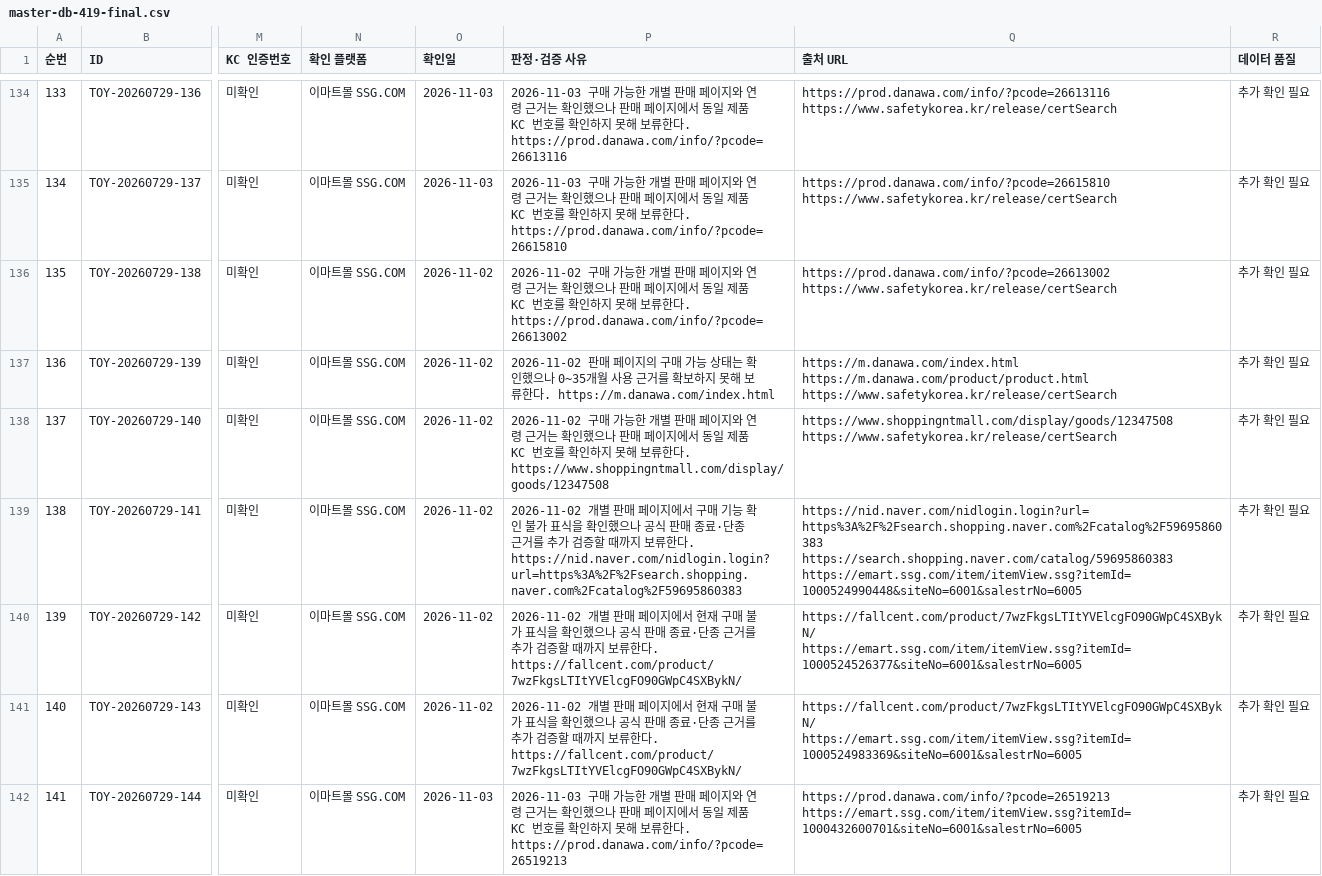
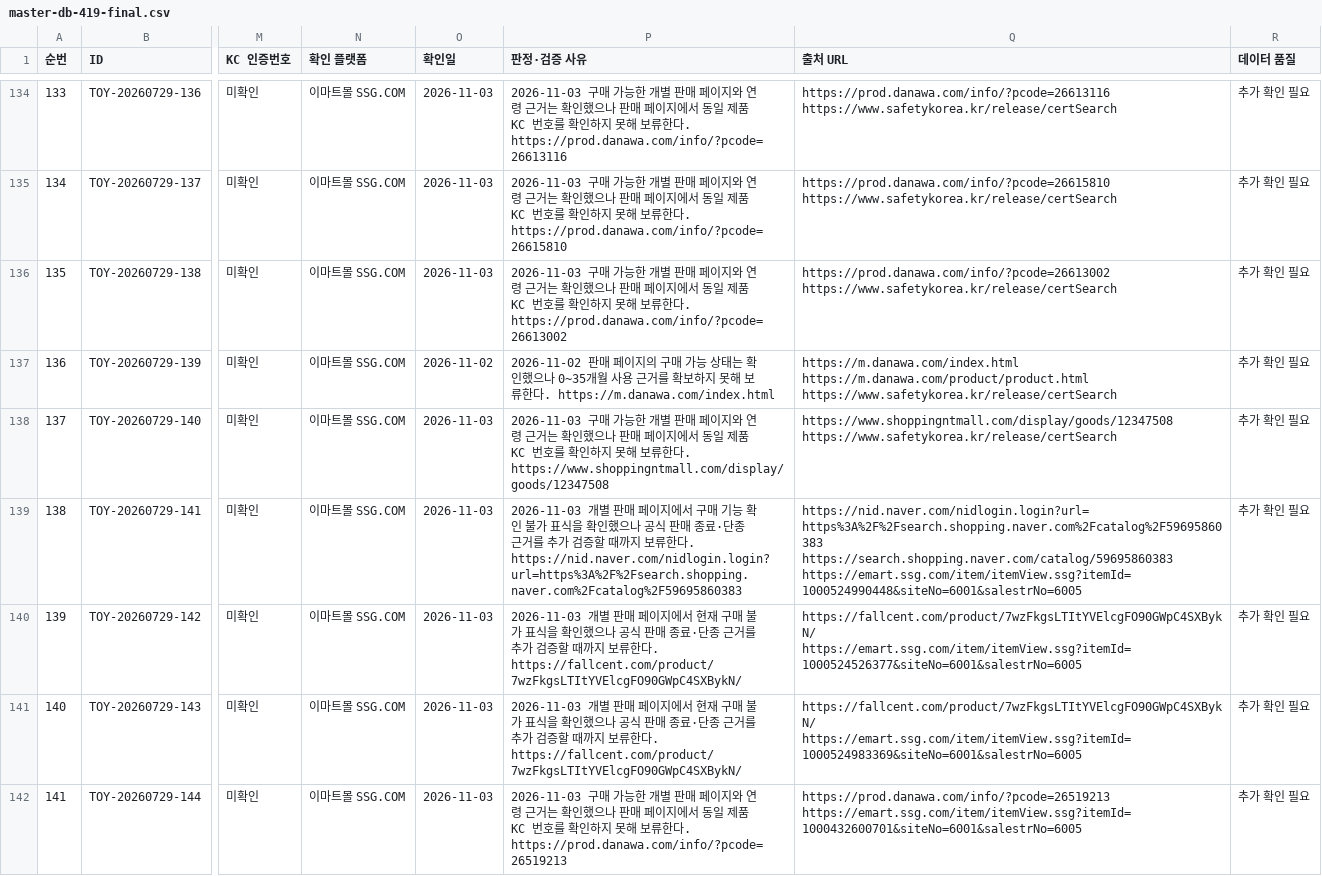
Before and after one commit to pamyo2607/k-baby-made, a CSV file: data/master-db-419-final.csv, drawn as a sheet; only a part is shown, gaps mark what is left out; the diff covers the shown part only; the diff names each change by its address in the sheet, - before the commit and + after, or states it on an @@ line.

```diff
--- a/data/master-db-419-final.csv
+++ b/data/master-db-419-final.csv
-O136 (확인일): 2026-11-02
+O136 (확인일): 2026-11-03
-P136 (판정·검증 사유): 2026-11-02 구매 가…
+P136 (판정·검증 사유): 2026-11-03 구매 가…
-O138:O141 (확인일): 2026-11-02
+O138:O141 (확인일): 2026-11-03
-P138 (판정·검증 사유): 2026-11-02 구매 가…
+P138 (판정·검증 사유): 2026-11-03 구매 가…
-P139 (판정·검증 사유): 2026-11-02 개별…
+P139 (판정·검증 사유): 2026-11-03 개별…
-P140:P141 (판정·검증 사유): 2026-11-02 개별 판…
+P140:P141 (판정·검증 사유): 2026-11-03 개별 판…
```
Also changed, not shown: 86 edited cells elsewhere in this file, public/data/master-db-419-final.csv, public/master-db-sync.csv, 36 other files.
